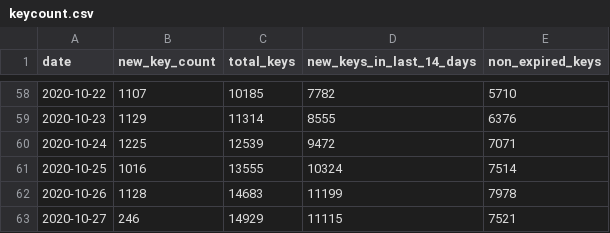
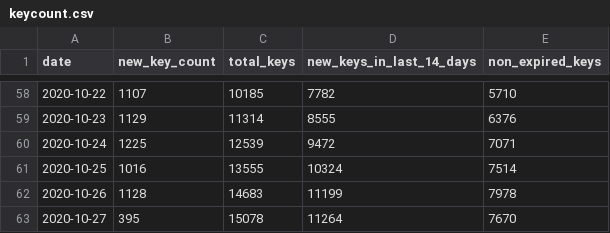
Before and after one commit to sledilnik/cwa-scrape, a CSV file: data/SI/keycount.csv, drawn as a sheet; only a part is shown, gaps mark what is left out.

```diff
--- a/data/SI/keycount.csv
+++ b/data/SI/keycount.csv
@@ -62,2 +62,2 @@ date,new_key_count,total_keys,new_keys_in_last_14_days,non_expired_keys
 2020-10-26,1128,14683,11199,7978
-2020-10-27,246,14929,11115,7521
+2020-10-27,395,15078,11264,7670
```
Also changed, not shown: 5 other files.
